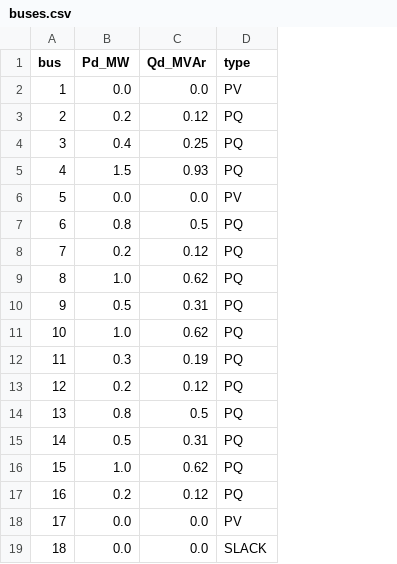
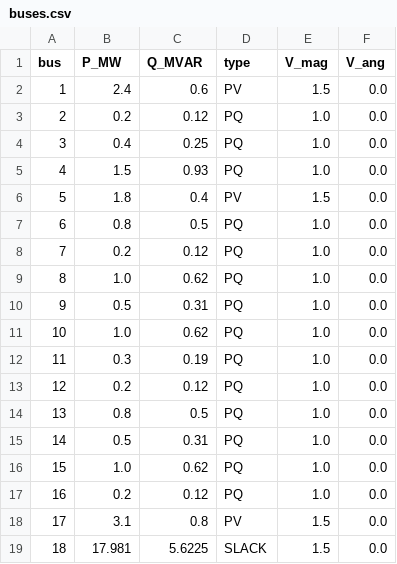
Before and after one commit to sai-power-systems/loadflow-analysis-toolkit, a CSV file: data/buses.csv, drawn as a sheet; the diff names each change by its address in the sheet, - before the commit and + after, or states it on an @@ line.

Commit message:
feat(data): update bus data structure and add power calculation functionality

```diff
--- a/data/buses.csv
+++ b/data/buses.csv
+column E (V_mag), rows 2-19: 1.5 | 1.0 | 1.0 | 1.0 | 1.5 | 1.0 | 1.0 | 1.0 | 1.0 | 1.0 | 1.0 | 1.0 | 1.0 | 1.0 | 1.0 | 1.0 | 1.5 | 1.5
+column F (V_ang), rows 2-19: all 0.0
-B1: Pd_MW
+B1: P_MW
-C1: Qd_MVAr
+C1: Q_MVAR
-B2 (P_MW): 0.0
+B2 (P_MW): 2.4
-C2 (Q_MVAR): 0.0
+C2 (Q_MVAR): 0.6
-B6 (P_MW): 0.0
+B6 (P_MW): 1.8
-C6 (Q_MVAR): 0.0
+C6 (Q_MVAR): 0.4
-B18 (P_MW): 0.0
+B18 (P_MW): 3.1
-C18 (Q_MVAR): 0.0
+C18 (Q_MVAR): 0.8
-B19 (P_MW): 0.0
+B19 (P_MW): 17.981
-C19 (Q_MVAR): 0.0
+C19 (Q_MVAR): 5.6225
```
Also changed, not shown: 3 other files.
